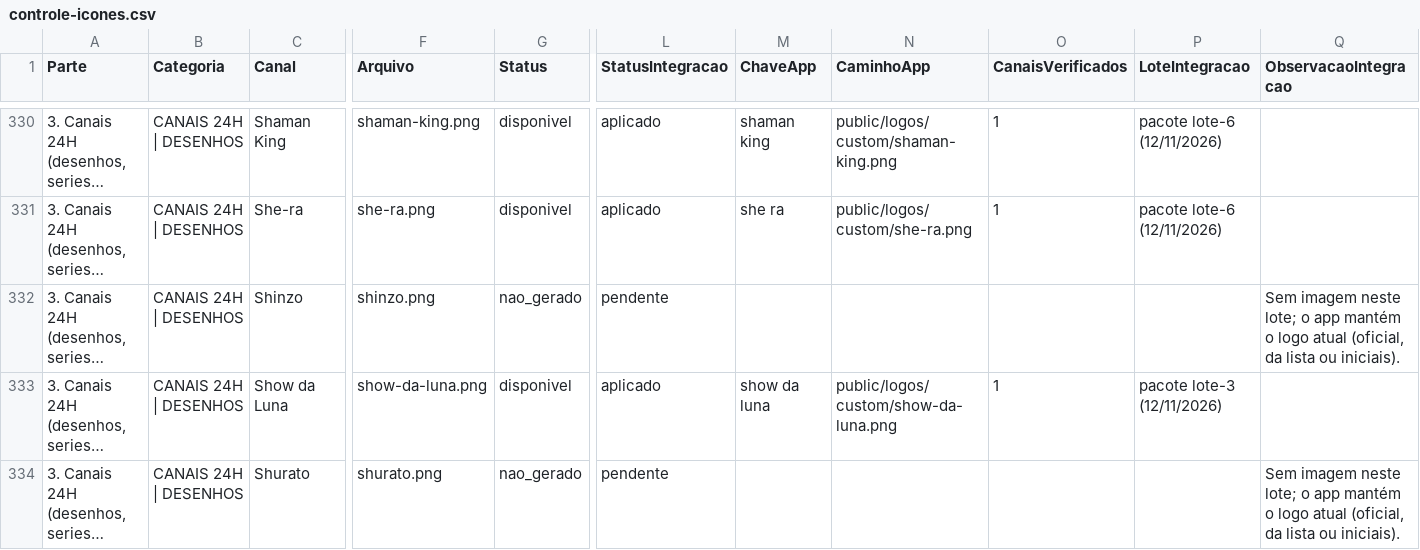
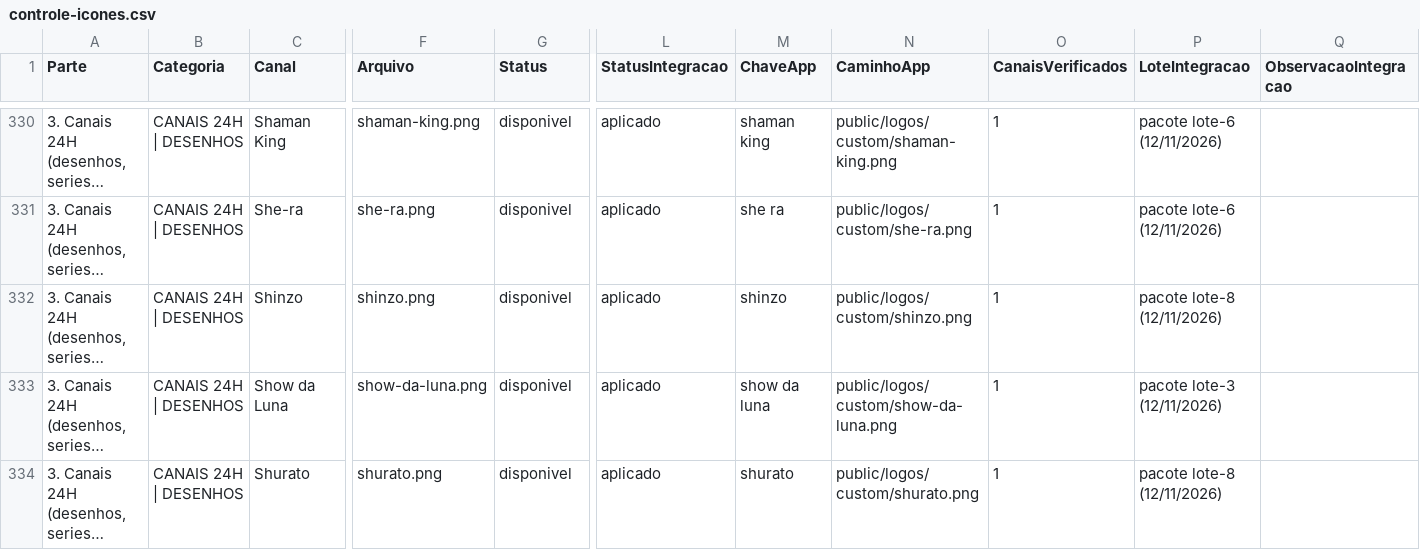
Before and after one commit to xSam10-10/prisma, a CSV file: docs/icones/controle-icones.csv, drawn as a sheet; only a part is shown, gaps mark what is left out; long unchanged cells end in …; the diff covers the shown part only; the diff names each change by its address in the sheet, - before the commit and + after, or states it on an @@ line.

```diff
--- a/docs/icones/controle-icones.csv
+++ b/docs/icones/controle-icones.csv
-G332 (Status): nao_gerado
+G332 (Status): disponivel
-L332 (StatusIntegracao): pendente
+L332 (StatusIntegracao): aplicado
-M332 (ChaveApp): (empty)
+M332 (ChaveApp): shinzo
-N332 (CaminhoApp): (empty)
+N332 (CaminhoApp): public/logos/custom/shinzo.png
-O332 (CanaisVerificados): (empty)
+O332 (CanaisVerificados): 1
-P332 (LoteIntegracao): (empty)
+P332 (LoteIntegracao): pacote lote-8 (12/11/2026)
-Q332 (ObservacaoIntegracao): Sem imagem neste lote; o app mantém o logo atual (oficial, da lista ou iniciais).
+Q332 (ObservacaoIntegracao): (empty)
-G334 (Status): nao_gerado
+G334 (Status): disponivel
-L334 (StatusIntegracao): pendente
+L334 (StatusIntegracao): aplicado
-M334 (ChaveApp): (empty)
+M334 (ChaveApp): shurato
-N334 (CaminhoApp): (empty)
+N334 (CaminhoApp): public/logos/custom/shurato.png
-O334 (CanaisVerificados): (empty)
+O334 (CanaisVerificados): 1
-P334 (LoteIntegracao): (empty)
+P334 (LoteIntegracao): pacote lote-8 (12/11/2026)
-Q334 (ObservacaoIntegracao): Sem imagem neste lote; o app mantém o logo atual (oficial, da lista ou iniciais).
+Q334 (ObservacaoIntegracao): (empty)
```
Also changed, not shown: 148 edited cells elsewhere in this file, 32 other files.
